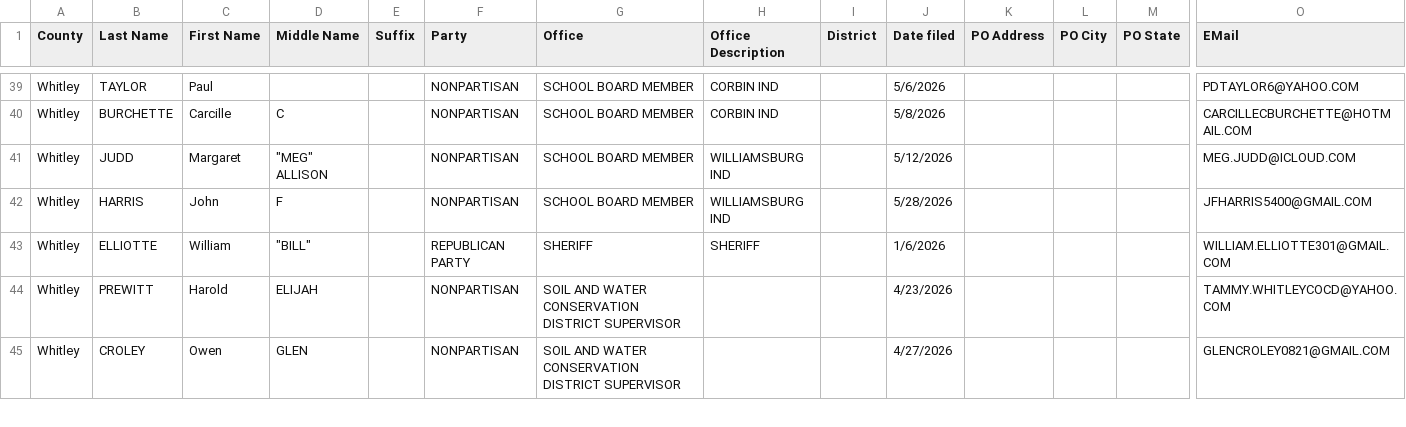
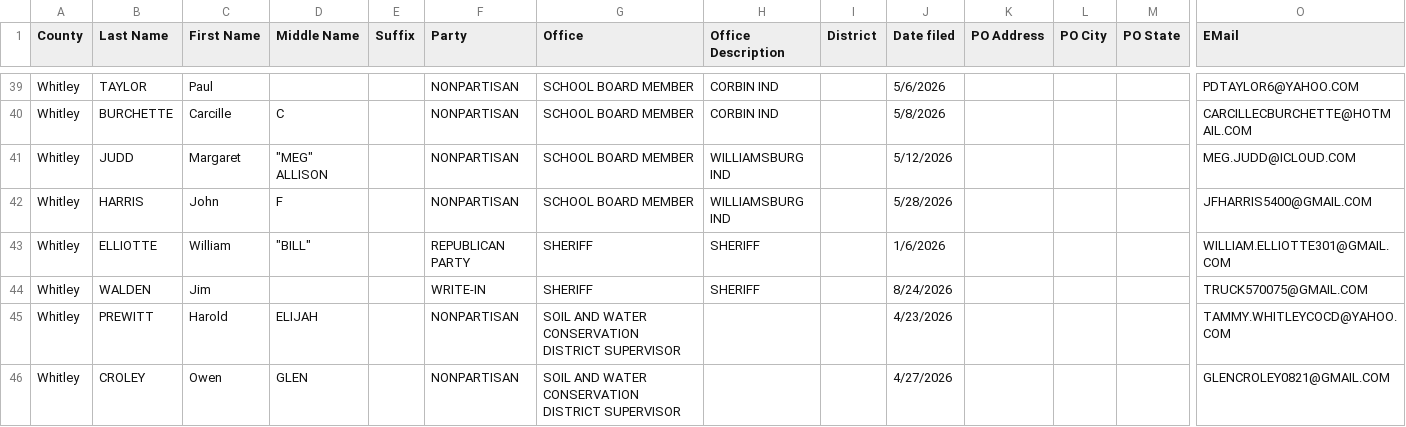
Before and after one commit to SMLLC-Dev/county-candidate-filings, a CSV file: counties/Whitley.csv, drawn as a sheet; only a part is shown, gaps mark what is left out; rows hold the shown columns only; the diff names each change by its address in the sheet, - before the commit and + after, or states it on an @@ line.

```diff
--- a/counties/Whitley.csv
+++ b/counties/Whitley.csv
+row 44: Whitley | WALDEN | Jim |  |  | WRITE-IN | SHERIFF | SHERIFF |  | 8/24/2026 |  |  |  | TRUCK570075@GMAIL.COM
```
